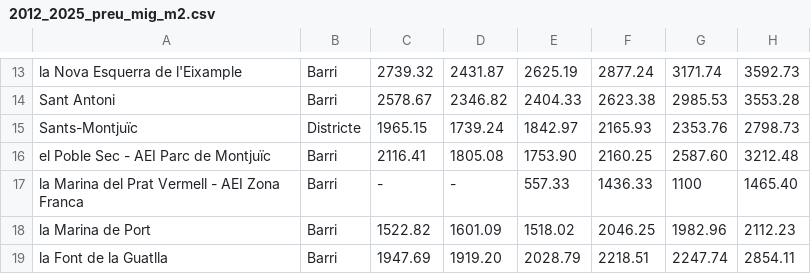
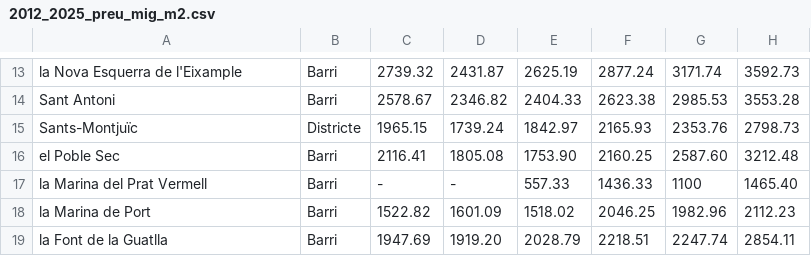
Before and after one commit to cventuralo/bcn-demografia-2020-2025, a CSV file: data/2012_2025_preu_mig_m2.csv, drawn as a sheet; only a part is shown, gaps mark what is left out; the diff names each change by its address in the sheet, - before the commit and + after, or states it on an @@ line.

Commit message:
Fix bugs priceMap

```diff
--- a/data/2012_2025_preu_mig_m2.csv
+++ b/data/2012_2025_preu_mig_m2.csv
-A16: el Poble Sec - AEI Parc de Montjuïc
+A16: el Poble Sec
-A17: la Marina del Prat Vermell - AEI Zona Franca
+A17: la Marina del Prat Vermell
```
